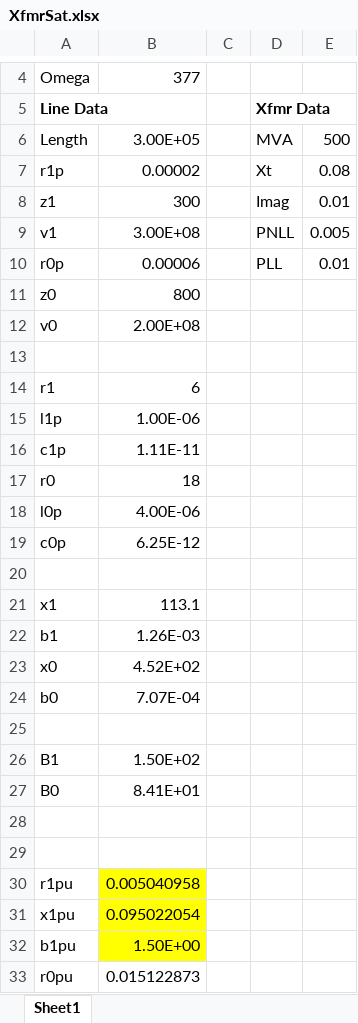
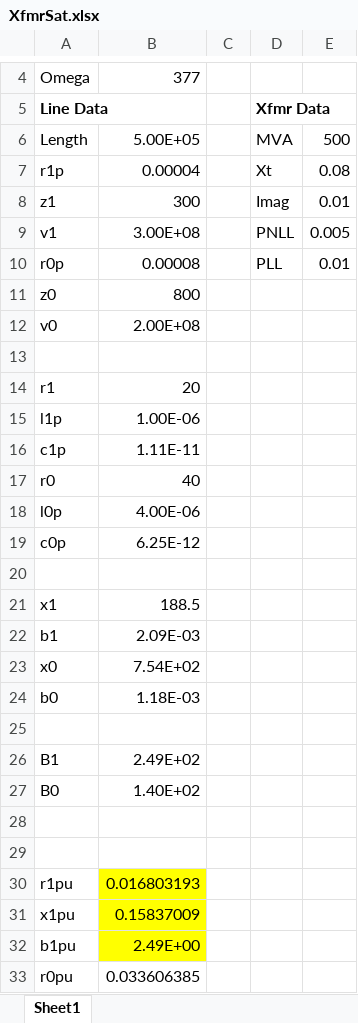
Before and after one commit to temcdrm/emthub, an Excel workbook: cim/raw/XfmrSat.xlsx, sheet Sheet1, drawn as a sheet; only a part is shown, gaps mark what is left out; values as stored, in another font and other column widths than the file's, no borders; the diff covers the shown part only; the diff names each change by its address in the sheet, - before the commit and + after, or states it on an @@ line.

```diff
--- a/cim/raw/XfmrSat.xlsx (sheet Sheet1)
+++ b/cim/raw/XfmrSat.xlsx (sheet Sheet1)
-B6: 3.00E+05
+B6: 5.00E+05
-B7: 0.00002
+B7: 0.00004
-B10: 0.00006
+B10: 0.00008
-B14: 6
+B14: 20
-B17: 18
+B17: 40
-B21: 113.1
+B21: 188.5
-B22: 1.26E-03
+B22: 2.09E-03
-B23: 4.52E+02
+B23: 7.54E+02
-B24: 7.07E-04
+B24: 1.18E-03
-B26: 1.50E+02
+B26: 2.49E+02
-B27: 8.41E+01
+B27: 1.40E+02
-B30: 0.005040958
+B30: 0.016803193
-B31: 0.095022054
+B31: 0.15837009
-B32: 1.50E+00
+B32: 2.49E+00
-B33: 0.015122873
+B33: 0.033606385
```
Also changed, not shown: 2 edited cells elsewhere in this sheet, 11 other files.
